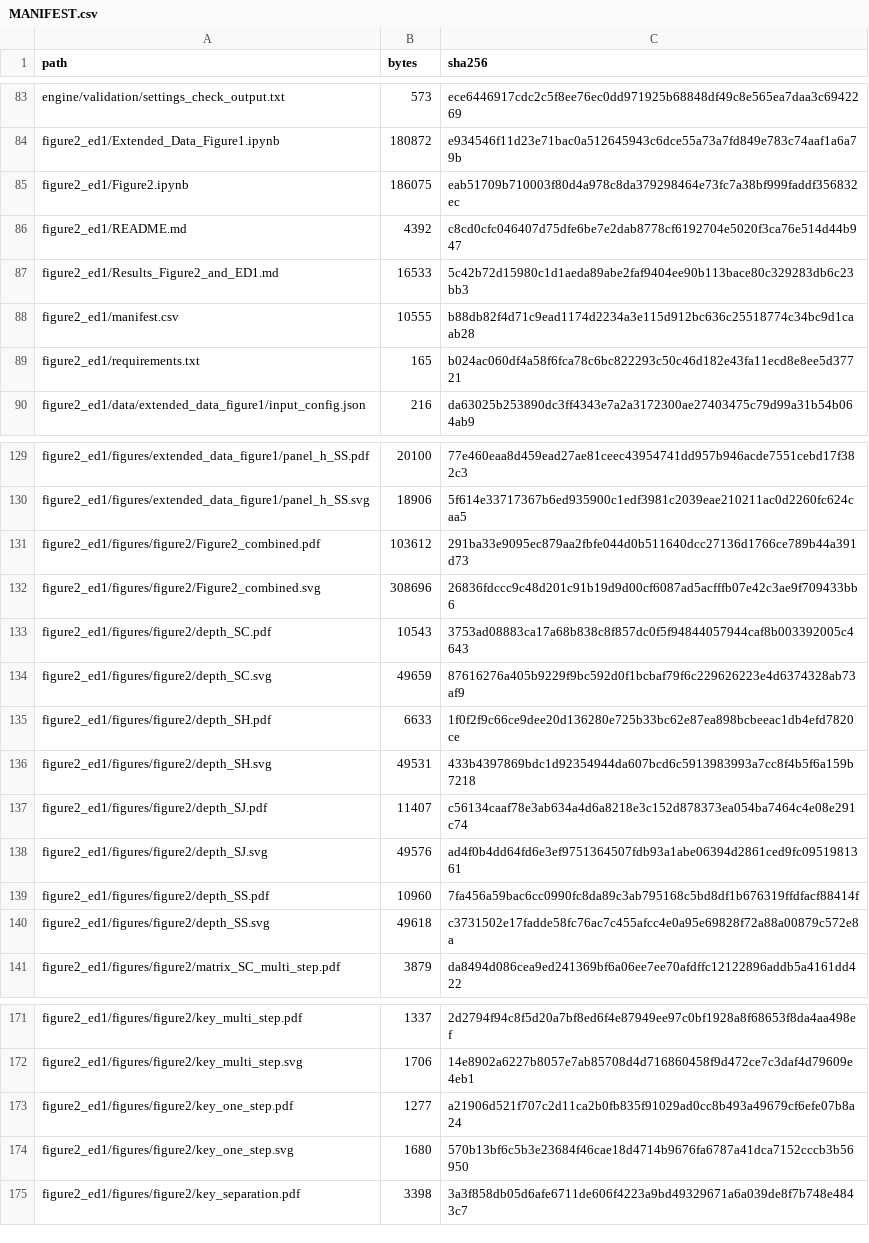
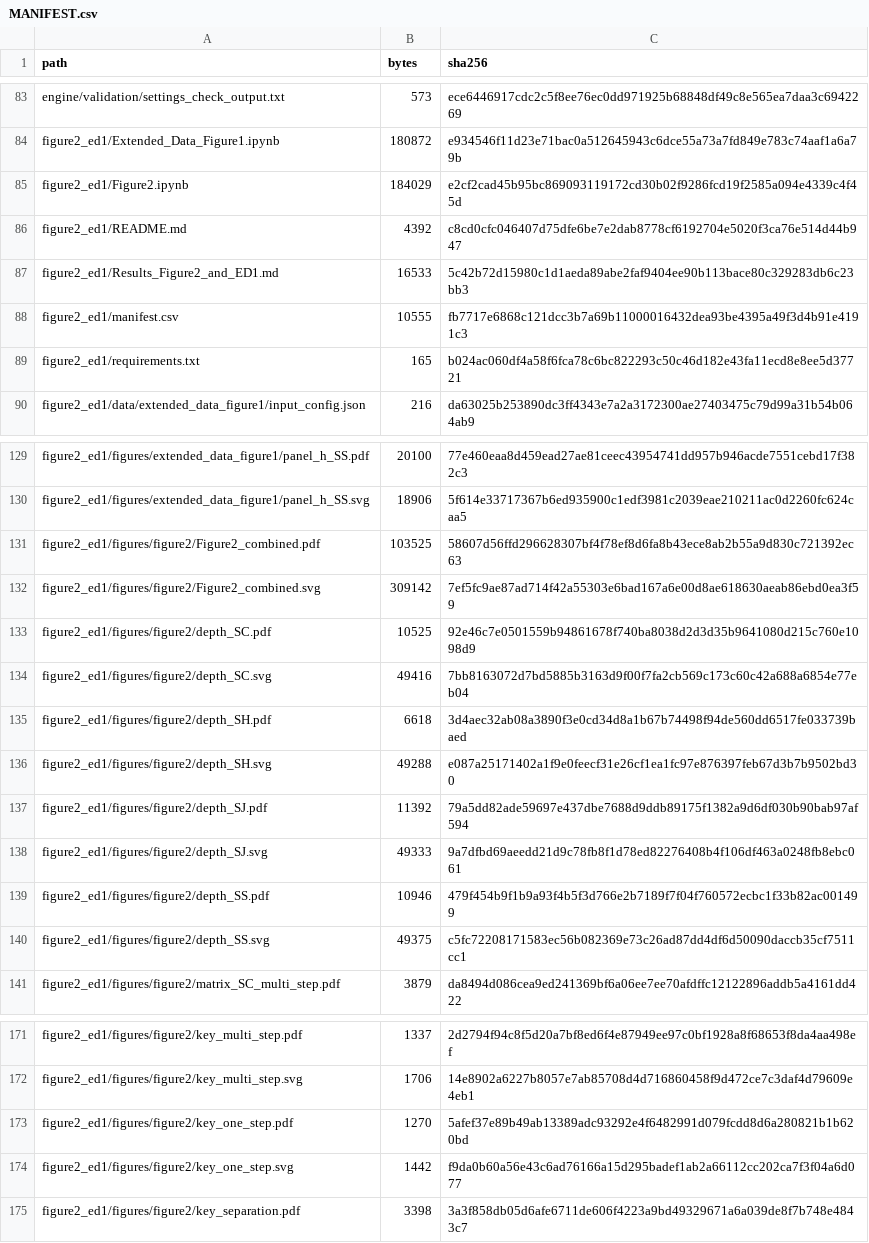
Before and after one commit to JoeWynn7/IR_paper, a CSV file: verified/MANIFEST.csv, drawn as a sheet; only a part is shown, gaps mark what is left out.

```diff
--- a/verified/MANIFEST.csv
+++ b/verified/MANIFEST.csv
@@ -84,6 +84,6 @@ engine/validation/settings_check_output.txt,573,ece6446917cdc2c5f8ee76ec0dd97192
 figure2_ed1/Extended_Data_Figure1.ipynb,180872,e934546f11d23e71bac0a512645943c6dce55a73a7fd849e783c74aaf1a6a79b
-figure2_ed1/Figure2.ipynb,186075,eab51709b710003f80d4a978c8da379298464e73fc7a38bf999faddf356832ec
+figure2_ed1/Figure2.ipynb,184029,e2cf2cad45b95bc869093119172cd30b02f9286fcd19f2585a094e4339c4f45d
 figure2_ed1/README.md,4392,c8cd0cfc046407d75dfe6be7e2dab8778cf6192704e5020f3ca76e514d44b947
 figure2_ed1/Results_Figure2_and_ED1.md,16533,5c42b72d15980c1d1aeda89abe2faf9404ee90b113bace80c329283db6c23bb3
-figure2_ed1/manifest.csv,10555,b88db82f4d71c9ead1174d2234a3e115d912bc636c25518774c34bc9d1caab28
+figure2_ed1/manifest.csv,10555,fb7717e6868c121dcc3b7a69b11000016432dea93be4395a49f3d4b91e4191c3
 figure2_ed1/requirements.txt,165,b024ac060df4a58f6fca78c6bc822293c50c46d182e43fa11ecd8e8ee5d37721
@@ -130,12 +130,12 @@ figure2_ed1/figures/extended_data_figure1/panel_h_SS.pdf,20100,77e460eaa8d459ead
 figure2_ed1/figures/extended_data_figure1/panel_h_SS.svg,18906,5f614e33717367b6ed935900c1edf3981c2039eae210211ac0d2260fc624caa5
-figure2_ed1/figures/figure2/Figure2_combined.pdf,103612,291ba33e9095ec879aa2fbfe044d0b511640dcc27136d1766ce789b44a391d73
-figure2_ed1/figures/figure2/Figure2_combined.svg,308696,26836fdccc9c48d201c91b19d9d00cf6087ad5acfffb07e42c3ae9f709433bb6
-figure2_ed1/figures/figure2/depth_SC.pdf,10543,3753ad08883ca17a68b838c8f857dc0f5f94844057944caf8b003392005c4643
-figure2_ed1/figures/figure2/depth_SC.svg,49659,87616276a405b9229f9bc592d0f1bcbaf79f6c229626223e4d6374328ab73af9
-figure2_ed1/figures/figure2/depth_SH.pdf,6633,1f0f2f9c66ce9dee20d136280e725b33bc62e87ea898bcbeeac1db4efd7820ce
-figure2_ed1/figures/figure2/depth_SH.svg,49531,433b4397869bdc1d92354944da607bcd6c5913983993a7cc8f4b5f6a159b7218
-figure2_ed1/figures/figure2/depth_SJ.pdf,11407,c56134caaf78e3ab634a4d6a8218e3c152d878373ea054ba7464c4e08e291c74
-figure2_ed1/figures/figure2/depth_SJ.svg,49576,ad4f0b4dd64fd6e3ef9751364507fdb93a1abe06394d2861ced9fc0951981361
-figure2_ed1/figures/figure2/depth_SS.pdf,10960,7fa456a59bac6cc0990fc8da89c3ab795168c5bd8df1b676319ffdfacf88414f
-figure2_ed1/figures/figure2/depth_SS.svg,49618,c3731502e17fadde58fc76ac7c455afcc4e0a95e69828f72a88a00879c572e8a
+figure2_ed1/figures/figure2/Figure2_combined.pdf,103525,58607d56ffd296628307bf4f78ef8d6fa8b43ece8ab2b55a9d830c721392ec63
+figure2_ed1/figures/figure2/Figure2_combined.svg,309142,7ef5fc9ae87ad714f42a55303e6bad167a6e00d8ae618630aeab86ebd0ea3f59
+figure2_ed1/figures/figure2/depth_SC.pdf,10525,92e46c7e0501559b94861678f740ba8038d2d3d35b9641080d215c760e1098d9
+figure2_ed1/figures/figure2/depth_SC.svg,49416,7bb8163072d7bd5885b3163d9f00f7fa2cb569c173c60c42a688a6854e77eb04
+figure2_ed1/figures/figure2/depth_SH.pdf,6618,3d4aec32ab08a3890f3e0cd34d8a1b67b74498f94de560dd6517fe033739baed
+figure2_ed1/figures/figure2/depth_SH.svg,49288,e087a25171402a1f9e0feecf31e26cf1ea1fc97e876397feb67d3b7b9502bd30
+figure2_ed1/figures/figure2/depth_SJ.pdf,11392,79a5dd82ade59697e437dbe7688d9ddb89175f1382a9d6df030b90bab97af594
+figure2_ed1/figures/figure2/depth_SJ.svg,49333,9a7dfbd69aeedd21d9c78fb8f1d78ed82276408b4f106df463a0248fb8ebc061
+figure2_ed1/figures/figure2/depth_SS.pdf,10946,479f454b9f1b9a93f4b5f3d766e2b7189f7f04f760572ecbc1f33b82ac001499
+figure2_ed1/figures/figure2/depth_SS.svg,49375,c5fc72208171583ec56b082369e73c26ad87dd4df6d50090daccb35cf7511cc1
 figure2_ed1/figures/figure2/matrix_SC_multi_step.pdf,3879,da8494d086cea9ed241369bf6a06ee7ee70afdffc12122896addb5a4161dd422
@@ -172,4 +172,4 @@ figure2_ed1/figures/figure2/key_multi_step.pdf,1337,2d2794f94c8f5d20a7bf8ed6f4e8
 figure2_ed1/figures/figure2/key_multi_step.svg,1706,14e8902a6227b8057e7ab85708d4d716860458f9d472ce7c3daf4d79609e4eb1
-figure2_ed1/figures/figure2/key_one_step.pdf,1277,a21906d521f707c2d11ca2b0fb835f91029ad0cc8b493a49679cf6efe07b8a24
-figure2_ed1/figures/figure2/key_one_step.svg,1680,570b13bf6c5b3e23684f46cae18d4714b9676fa6787a41dca7152cccb3b56950
+figure2_ed1/figures/figure2/key_one_step.pdf,1270,5afef37e89b49ab13389adc93292e4f6482991d079fcdd8d6a280821b1b620bd
+figure2_ed1/figures/figure2/key_one_step.svg,1442,f9da0b60a56e43c6ad76166a15d295badef1ab2a66112cc202ca7f3f04a6d077
 figure2_ed1/figures/figure2/key_separation.pdf,3398,3a3f858db05d6afe6711de606f4223a9bd49329671a6a039de8f7b748e4843c7
```
Also changed, not shown: verified/figure2_ed1/manifest.csv, 13 other files.
